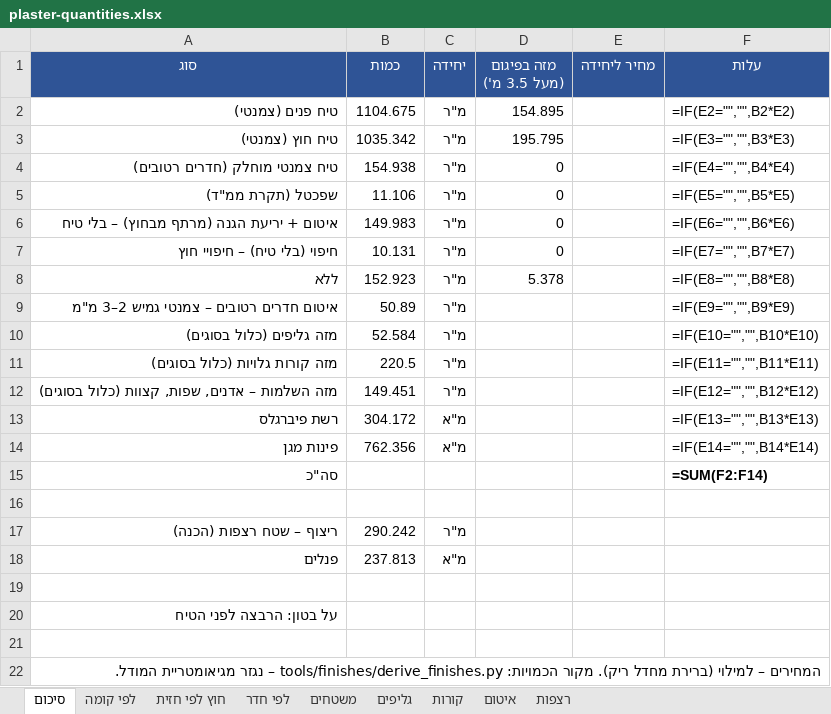
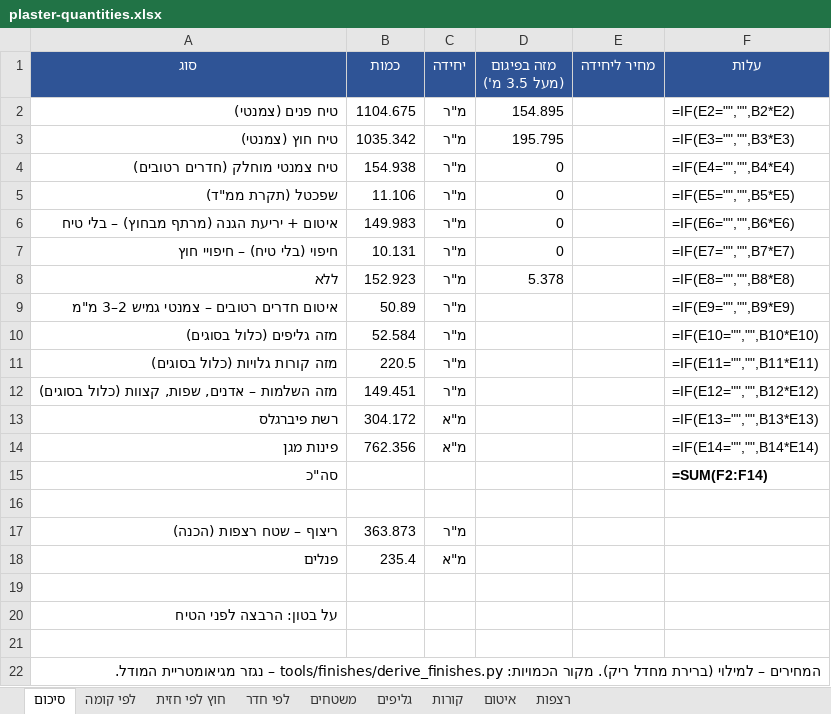
Before and after one commit to 123avihai-collab/House-3d, an Excel workbook: docs/quantities/plaster-quantities.xlsx, sheet סיכום, drawn as a sheet; values as stored, in another font and other column widths than the file's, no borders; formulas without a stored value are shown as written; the diff names each change by its address in the sheet, - before the commit and + after, or states it on an @@ line.

```diff
--- a/docs/quantities/plaster-quantities.xlsx (sheet סיכום)
+++ b/docs/quantities/plaster-quantities.xlsx (sheet סיכום)
-B17 (כמות): 290.242
+B17 (כמות): 363.873
-B18 (כמות): 237.813
+B18 (כמות): 235.4
```
Also changed, not shown: sheet רצפות, sheet לפי חדר, 9 other files.
